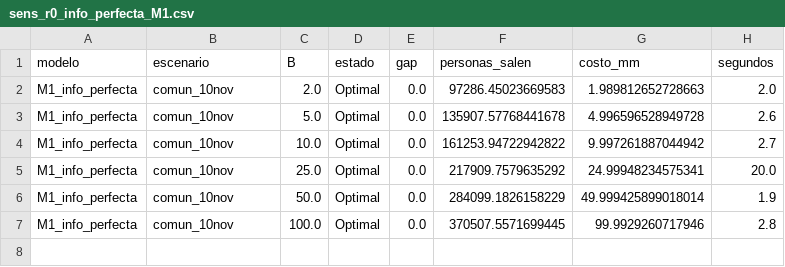
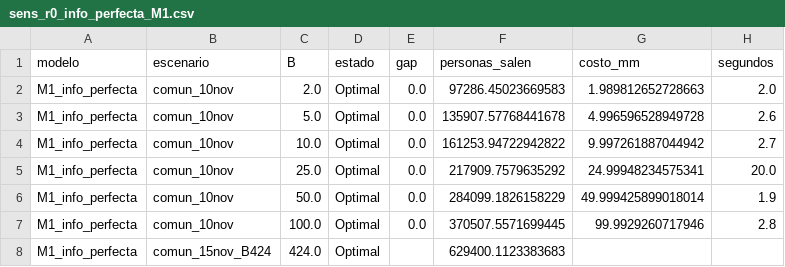
Before and after one commit to mquijanoh09/Modelo-lineal-de-pobreza-multidimensional-medell-n, a CSV file: entrega_m34/datos_m34/sens_r0_info_perfecta_M1.csv, drawn as a sheet; the diff names each change by its address in the sheet, - before the commit and + after, or states it on an @@ line.

```diff
--- a/entrega_m34/datos_m34/sens_r0_info_perfecta_M1.csv
+++ b/entrega_m34/datos_m34/sens_r0_info_perfecta_M1.csv
+row 8: M1_info_perfecta | comun_15nov_B424 | 424.0 | Optimal |  | 629400.1123383683
```
Also changed, not shown: entrega_m34/cifras_m34.csv, entrega_m34/datos_m34/factibilidad_cobertura_rB.csv, 16 other files.
